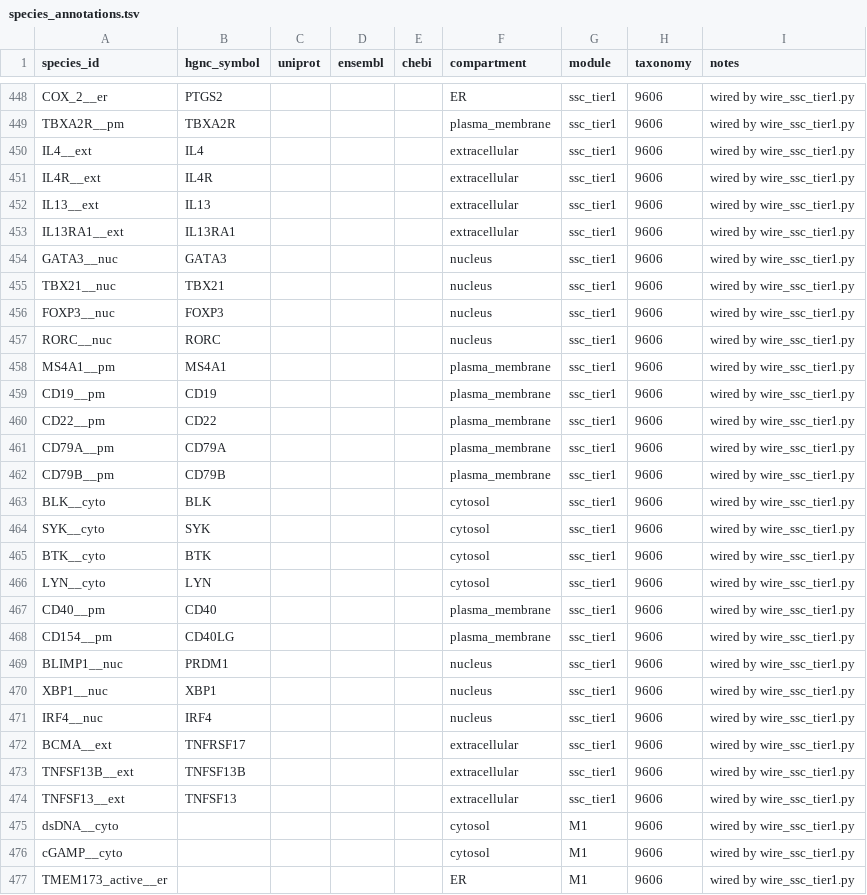
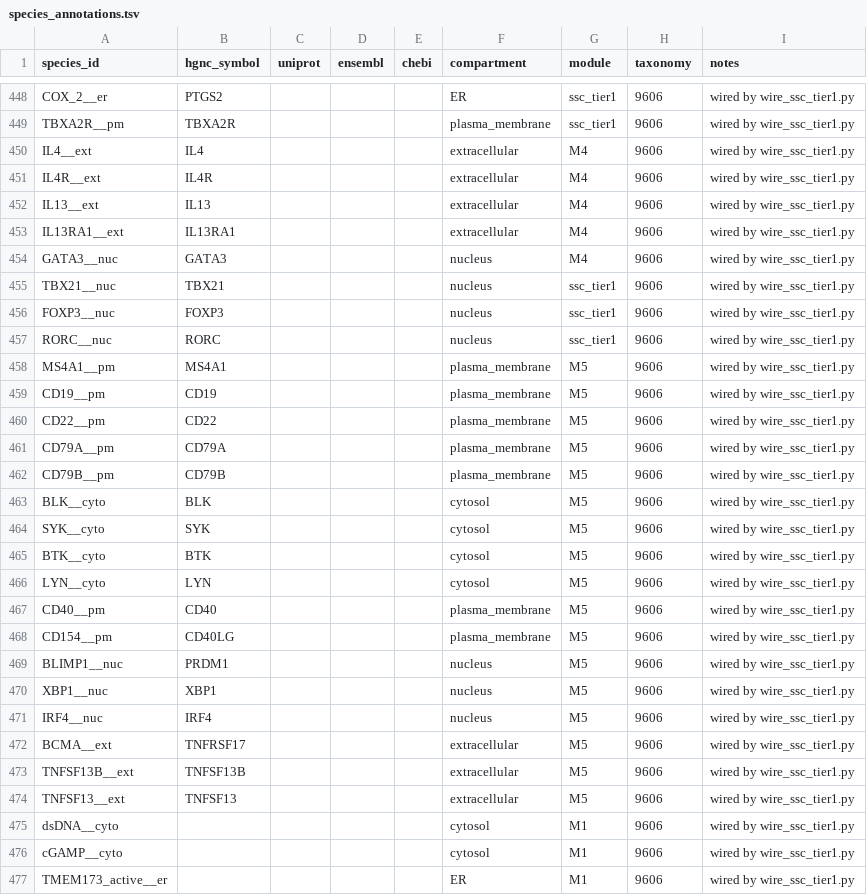
Before and after one commit to Nurtal/IDT_SSc_map, a TSV file: curation/annotations/species_annotations.tsv, drawn as a sheet; only a part is shown, gaps mark what is left out; the diff covers the shown part only.

```diff
--- a/curation/annotations/species_annotations.tsv
+++ b/curation/annotations/species_annotations.tsv
@@ -449,7 +449,7 @@ COX_2__er	PTGS2				ER	ssc_tier1	9606	wired by wire_ssc_tier1.py
 TBXA2R__pm	TBXA2R				plasma_membrane	ssc_tier1	9606	wired by wire_ssc_tier1.py
-IL4__ext	IL4				extracellular	ssc_tier1	9606	wired by wire_ssc_tier1.py
-IL4R__ext	IL4R				extracellular	ssc_tier1	9606	wired by wire_ssc_tier1.py
-IL13__ext	IL13				extracellular	ssc_tier1	9606	wired by wire_ssc_tier1.py
-IL13RA1__ext	IL13RA1				extracellular	ssc_tier1	9606	wired by wire_ssc_tier1.py
-GATA3__nuc	GATA3				nucleus	ssc_tier1	9606	wired by wire_ssc_tier1.py
+IL4__ext	IL4				extracellular	M4	9606	wired by wire_ssc_tier1.py
+IL4R__ext	IL4R				extracellular	M4	9606	wired by wire_ssc_tier1.py
+IL13__ext	IL13				extracellular	M4	9606	wired by wire_ssc_tier1.py
+IL13RA1__ext	IL13RA1				extracellular	M4	9606	wired by wire_ssc_tier1.py
+GATA3__nuc	GATA3				nucleus	M4	9606	wired by wire_ssc_tier1.py
 TBX21__nuc	TBX21				nucleus	ssc_tier1	9606	wired by wire_ssc_tier1.py
@@ -457,19 +457,19 @@ FOXP3__nuc	FOXP3				nucleus	ssc_tier1	9606	wired by wire_ssc_tier1.py
 RORC__nuc	RORC				nucleus	ssc_tier1	9606	wired by wire_ssc_tier1.py
-MS4A1__pm	MS4A1				plasma_membrane	ssc_tier1	9606	wired by wire_ssc_tier1.py
-CD19__pm	CD19				plasma_membrane	ssc_tier1	9606	wired by wire_ssc_tier1.py
-CD22__pm	CD22				plasma_membrane	ssc_tier1	9606	wired by wire_ssc_tier1.py
-CD79A__pm	CD79A				plasma_membrane	ssc_tier1	9606	wired by wire_ssc_tier1.py
-CD79B__pm	CD79B				plasma_membrane	ssc_tier1	9606	wired by wire_ssc_tier1.py
-BLK__cyto	BLK				cytosol	ssc_tier1	9606	wired by wire_ssc_tier1.py
-SYK__cyto	SYK				cytosol	ssc_tier1	9606	wired by wire_ssc_tier1.py
-BTK__cyto	BTK				cytosol	ssc_tier1	9606	wired by wire_ssc_tier1.py
-LYN__cyto	LYN				cytosol	ssc_tier1	9606	wired by wire_ssc_tier1.py
-CD40__pm	CD40				plasma_membrane	ssc_tier1	9606	wired by wire_ssc_tier1.py
-CD154__pm	CD40LG				plasma_membrane	ssc_tier1	9606	wired by wire_ssc_tier1.py
-BLIMP1__nuc	PRDM1				nucleus	ssc_tier1	9606	wired by wire_ssc_tier1.py
-XBP1__nuc	XBP1				nucleus	ssc_tier1	9606	wired by wire_ssc_tier1.py
-IRF4__nuc	IRF4				nucleus	ssc_tier1	9606	wired by wire_ssc_tier1.py
-BCMA__ext	TNFRSF17				extracellular	ssc_tier1	9606	wired by wire_ssc_tier1.py
-TNFSF13B__ext	TNFSF13B				extracellular	ssc_tier1	9606	wired by wire_ssc_tier1.py
-TNFSF13__ext	TNFSF13				extracellular	ssc_tier1	9606	wired by wire_ssc_tier1.py
+MS4A1__pm	MS4A1				plasma_membrane	M5	9606	wired by wire_ssc_tier1.py
+CD19__pm	CD19				plasma_membrane	M5	9606	wired by wire_ssc_tier1.py
+CD22__pm	CD22				plasma_membrane	M5	9606	wired by wire_ssc_tier1.py
+CD79A__pm	CD79A				plasma_membrane	M5	9606	wired by wire_ssc_tier1.py
+CD79B__pm	CD79B				plasma_membrane	M5	9606	wired by wire_ssc_tier1.py
+BLK__cyto	BLK				cytosol	M5	9606	wired by wire_ssc_tier1.py
+SYK__cyto	SYK				cytosol	M5	9606	wired by wire_ssc_tier1.py
+BTK__cyto	BTK				cytosol	M5	9606	wired by wire_ssc_tier1.py
+LYN__cyto	LYN				cytosol	M5	9606	wired by wire_ssc_tier1.py
+CD40__pm	CD40				plasma_membrane	M5	9606	wired by wire_ssc_tier1.py
+CD154__pm	CD40LG				plasma_membrane	M5	9606	wired by wire_ssc_tier1.py
+BLIMP1__nuc	PRDM1				nucleus	M5	9606	wired by wire_ssc_tier1.py
+XBP1__nuc	XBP1				nucleus	M5	9606	wired by wire_ssc_tier1.py
+IRF4__nuc	IRF4				nucleus	M5	9606	wired by wire_ssc_tier1.py
+BCMA__ext	TNFRSF17				extracellular	M5	9606	wired by wire_ssc_tier1.py
+TNFSF13B__ext	TNFSF13B				extracellular	M5	9606	wired by wire_ssc_tier1.py
+TNFSF13__ext	TNFSF13				extracellular	M5	9606	wired by wire_ssc_tier1.py
 dsDNA__cyto					cytosol	M1	9606	wired by wire_ssc_tier1.py
```
Also changed, not shown: 3 edited cells elsewhere in this file, curation/ssc_curated_reactions.tsv, 7 other files.
